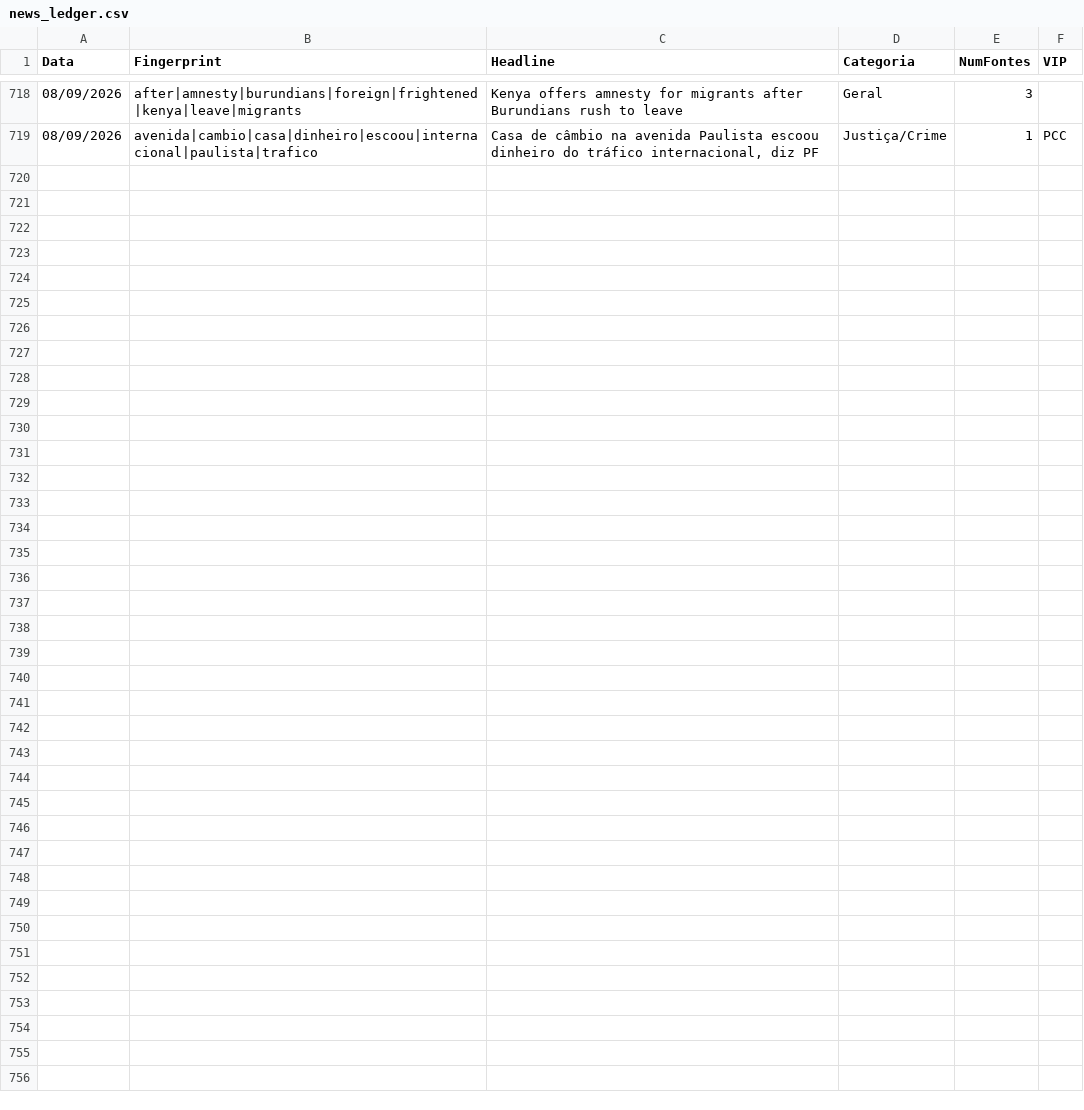
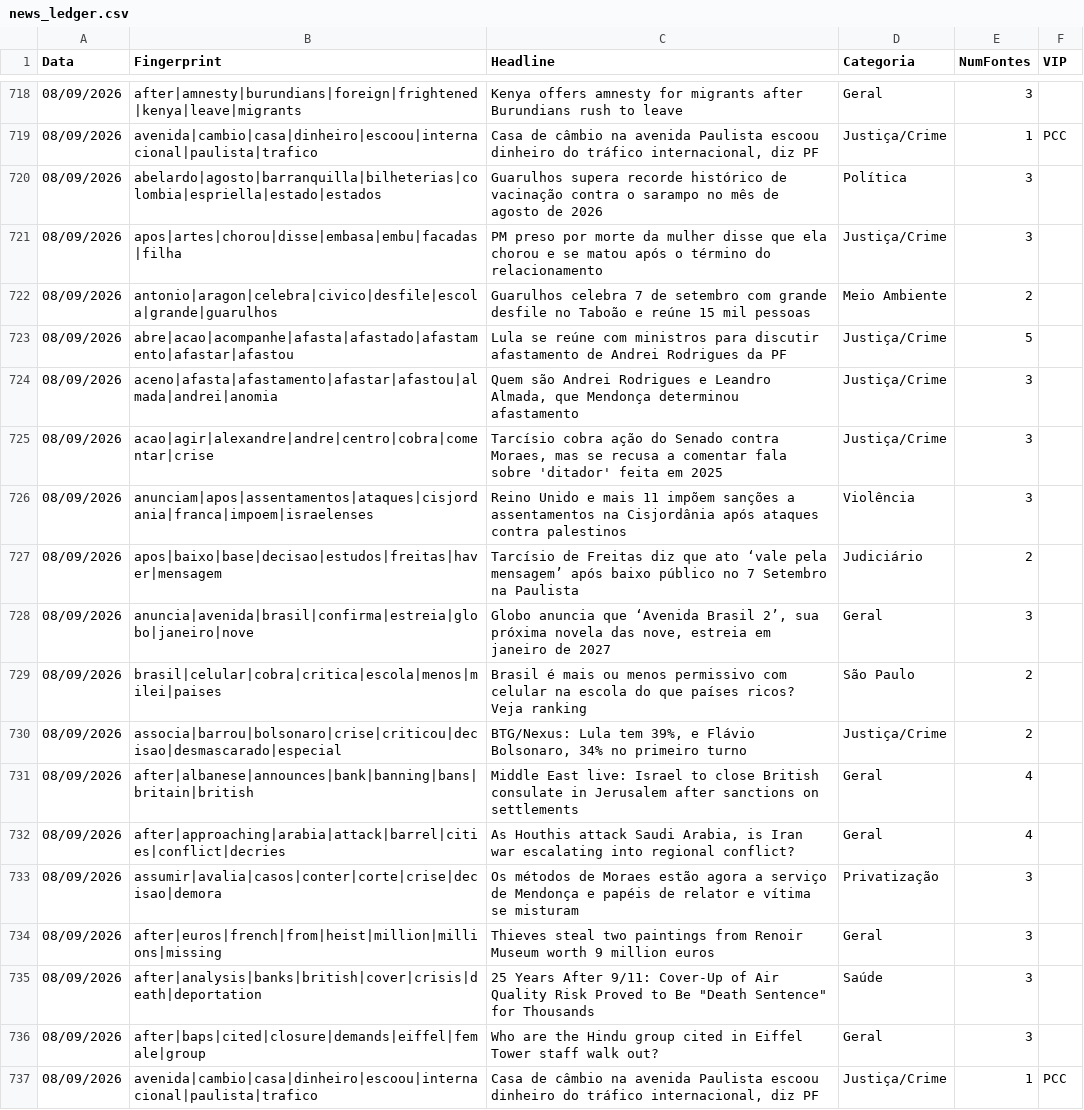
Before and after one commit to GuilhermeACRusso/monitor-de-not-cias, a CSV file: news_ledger.csv, drawn as a sheet; only a part is shown, gaps mark what is left out.

Commit message:
Update news ledger and entity graph

```diff
--- a/news_ledger.csv
+++ b/news_ledger.csv
@@ -719 +719,19 @@ Data,Fingerprint,Headline,Categoria,NumFontes,VIP
 08/09/2026,avenida|cambio|casa|dinheiro|escoou|internacional|paulista|trafico,"Casa de câmbio na avenida Paulista escoou dinheiro do tráfico internacional, diz PF",Justiça/Crime,1,PCC
+08/09/2026,abelardo|agosto|barranquilla|bilheterias|colombia|espriella|estado|estados,Guarulhos supera recorde histórico de vacinação contra o sarampo no mês de agosto de 2026,Política,3,
+08/09/2026,apos|artes|chorou|disse|embasa|embu|facadas|filha,PM preso por morte da mulher disse que ela chorou e se matou após o término do relacionamento,Justiça/Crime,3,
+08/09/2026,antonio|aragon|celebra|civico|desfile|escola|grande|guarulhos,Guarulhos celebra 7 de setembro com grande desfile no Taboão e reúne 15 mil pessoas,Meio Ambiente,2,
+08/09/2026,abre|acao|acompanhe|afasta|afastado|afastamento|afastar|afastou,Lula se reúne com ministros para discutir afastamento de Andrei Rodrigues da PF,Justiça/Crime,5,
+08/09/2026,aceno|afasta|afastamento|afastar|afastou|almada|andrei|anomia,"Quem são Andrei Rodrigues e Leandro Almada, que Mendonça determinou afastamento",Justiça/Crime,3,
+08/09/2026,acao|agir|alexandre|andre|centro|cobra|comentar|crise,"Tarcísio cobra ação do Senado contra Moraes, mas se recusa a comentar fala sobre 'ditador' feita em 2025",Justiça/Crime,3,
+08/09/2026,anunciam|apos|assentamentos|ataques|cisjordania|franca|impoem|israelenses,Reino Unido e mais 11 impõem sanções a assentamentos na Cisjordânia após ataques contra palestinos,Violência,3,
+08/09/2026,apos|baixo|base|decisao|estudos|freitas|haver|mensagem,Tarcísio de Freitas diz que ato ‘vale pela mensagem’ após baixo público no 7 Setembro na Paulista,Judiciário,2,
+08/09/2026,anuncia|avenida|brasil|confirma|estreia|globo|janeiro|nove,"Globo anuncia que ‘Avenida Brasil 2’, sua próxima novela das nove, estreia em janeiro de 2027",Geral,3,
+08/09/2026,brasil|celular|cobra|critica|escola|menos|milei|paises,Brasil é mais ou menos permissivo com celular na escola do que países ricos? Veja ranking,São Paulo,2,
+08/09/2026,associa|barrou|bolsonaro|crise|criticou|decisao|desmascarado|especial,"BTG/Nexus: Lula tem 39%, e Flávio Bolsonaro, 34% no primeiro turno",Justiça/Crime,2,
+08/09/2026,after|albanese|announces|bank|banning|bans|britain|british,Middle East live: Israel to close British consulate in Jerusalem after sanctions on settlements,Geral,4,
+08/09/2026,after|approaching|arabia|attack|barrel|cities|conflict|decries,"As Houthis attack Saudi Arabia, is Iran war escalating into regional conflict?",Geral,4,
+08/09/2026,assumir|avalia|casos|conter|corte|crise|decisao|demora,Os métodos de Moraes estão agora a serviço de Mendonça e papéis de relator e vítima se misturam,Privatização,3,
+08/09/2026,after|euros|french|from|heist|million|millions|missing,Thieves steal two paintings from Renoir Museum worth 9 million euros,Geral,3,
+08/09/2026,after|analysis|banks|british|cover|crisis|death|deportation,"25 Years After 9/11: Cover-Up of Air Quality Risk Proved to Be ""Death Sentence"" for Thousands",Saúde,3,
+08/09/2026,after|baps|cited|closure|demands|eiffel|female|group,Who are the Hindu group cited in Eiffel Tower staff walk out?,Geral,3,
+08/09/2026,avenida|cambio|casa|dinheiro|escoou|internacional|paulista|trafico,"Casa de câmbio na avenida Paulista escoou dinheiro do tráfico internacional, diz PF",Justiça/Crime,1,PCC
```
Also changed, not shown: news_graph_entities.csv, 2 other files.
